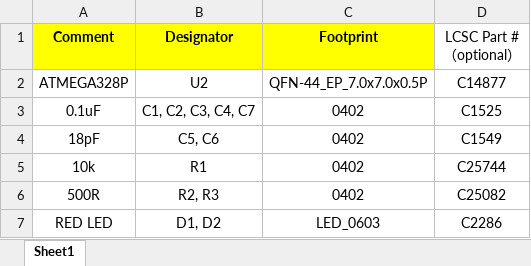
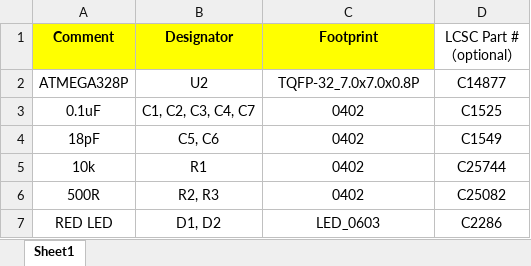
Before and after one commit to onibrow/arg-mippe, an Excel workbook: mippe_mod/BOM_REV_A.xlsx, sheet Sheet1, drawn as a sheet; values as stored, in another font and other column widths than the file's, no borders; the diff names each change by its address in the sheet, - before the commit and + after, or states it on an @@ line.

```diff
--- a/mippe_mod/BOM_REV_A.xlsx (sheet Sheet1)
+++ b/mippe_mod/BOM_REV_A.xlsx (sheet Sheet1)
-C2 (Footprint): QFN-44_EP_7.0x7.0x0.5P
+C2 (Footprint): TQFP-32_7.0x7.0x0.8P
```
Also changed, not shown: pas_pot_diff/BOM_REV_A.xlsx, pas_pot_diff/CPL_REV_A.xlsx, 12 other files.
